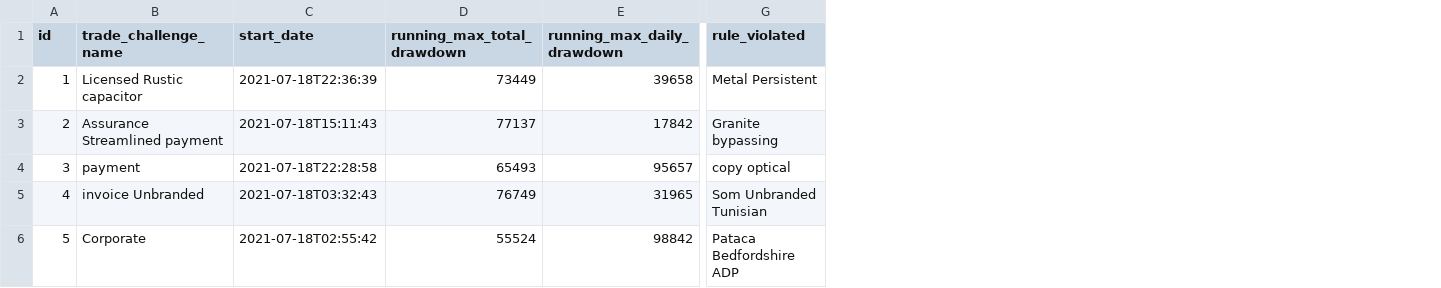
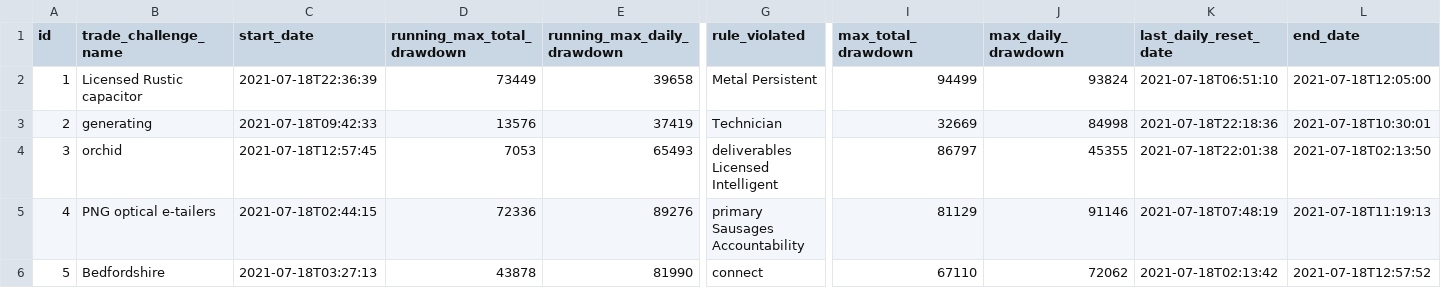
Before and after one commit to ianhendry/propfirm, a CSV file: src/main/resources/config/liquibase/fake-data/trade_challenge.csv, drawn as a sheet; only a part is shown, gaps mark what is left out; the diff covers the shown part only; the diff names each change by its address in the sheet, - before the commit and + after, or states it on an @@ line.

Commit message:
added required fields to challenge for drawdown tracking

```diff
--- a/src/main/resources/config/liquibase/fake-data/trade_challenge.csv
+++ b/src/main/resources/config/liquibase/fake-data/trade_challenge.csv
+column I (max_total_drawdown), rows 2-6: 94499 | 32669 | 86797 | 81129 | 67110
+column J (max_daily_drawdown), rows 2-6: 93824 | 84998 | 45355 | 91146 | 72062
+column K (last_daily_reset_date), rows 2-6: 2021-07-18T06:51:10 | 2021-07-18T22:18:36 | 2021-07-18T22:01:38 | 2021-07-18T07:48:19 | 2021-07-18T02:13:42
+column L (end_date), rows 2-6: 2021-07-18T12:05:00 | 2021-07-18T10:30:01 | 2021-07-18T02:13:50 | 2021-07-18T11:19:13 | 2021-07-18T12:57:52
-B3 (trade_challenge_name): Assurance Streamlined payment
+B3 (trade_challenge_name): generating
-C3 (start_date): 2021-07-18T15:11:43
+C3 (start_date): 2021-07-18T09:42:33
-D3 (running_max_total_drawdown): 77137
+D3 (running_max_total_drawdown): 13576
-E3 (running_max_daily_drawdown): 17842
+E3 (running_max_daily_drawdown): 37419
-G3 (rule_violated): Granite bypassing
+G3 (rule_violated): Technician
-B4 (trade_challenge_name): payment
+B4 (trade_challenge_name): orchid
-C4 (start_date): 2021-07-18T22:28:58
+C4 (start_date): 2021-07-18T12:57:45
-D4 (running_max_total_drawdown): 65493
+D4 (running_max_total_drawdown): 7053
-E4 (running_max_daily_drawdown): 95657
+E4 (running_max_daily_drawdown): 65493
-G4 (rule_violated): copy optical
+G4 (rule_violated): deliverables Licensed Intelligent
-B5 (trade_challenge_name): invoice Unbranded
+B5 (trade_challenge_name): PNG optical e-tailers
-C5 (start_date): 2021-07-18T03:32:43
+C5 (start_date): 2021-07-18T02:44:15
-D5 (running_max_total_drawdown): 76749
+D5 (running_max_total_drawdown): 72336
-E5 (running_max_daily_drawdown): 31965
+E5 (running_max_daily_drawdown): 89276
-G5 (rule_violated): Som Unbranded Tunisian
+G5 (rule_violated): primary Sausages Accountability
-B6 (trade_challenge_name): Corporate
+B6 (trade_challenge_name): Bedfordshire
-C6 (start_date): 2021-07-18T02:55:42
+C6 (start_date): 2021-07-18T03:27:13
-D6 (running_max_total_drawdown): 55524
+D6 (running_max_total_drawdown): 43878
-E6 (running_max_daily_drawdown): 98842
+E6 (running_max_daily_drawdown): 81990
-G6 (rule_violated): Pataca Bedfordshire ADP
+G6 (rule_violated): connect
```
Also changed, not shown: 39 edited cells elsewhere in this file, 18 other files.
